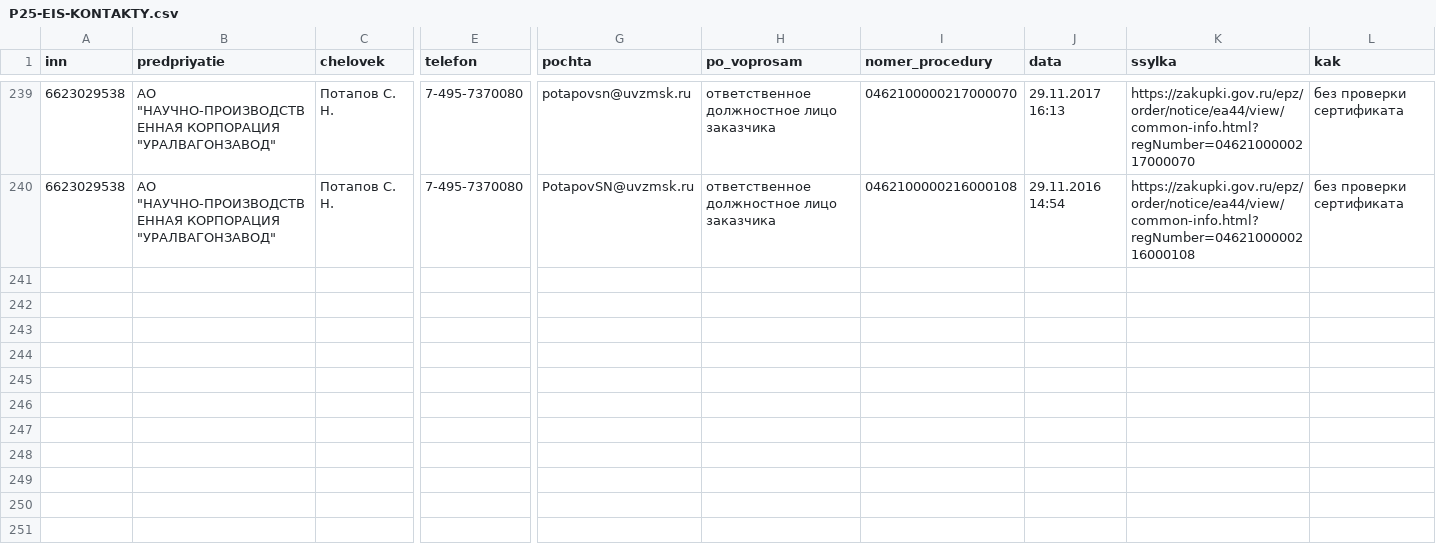
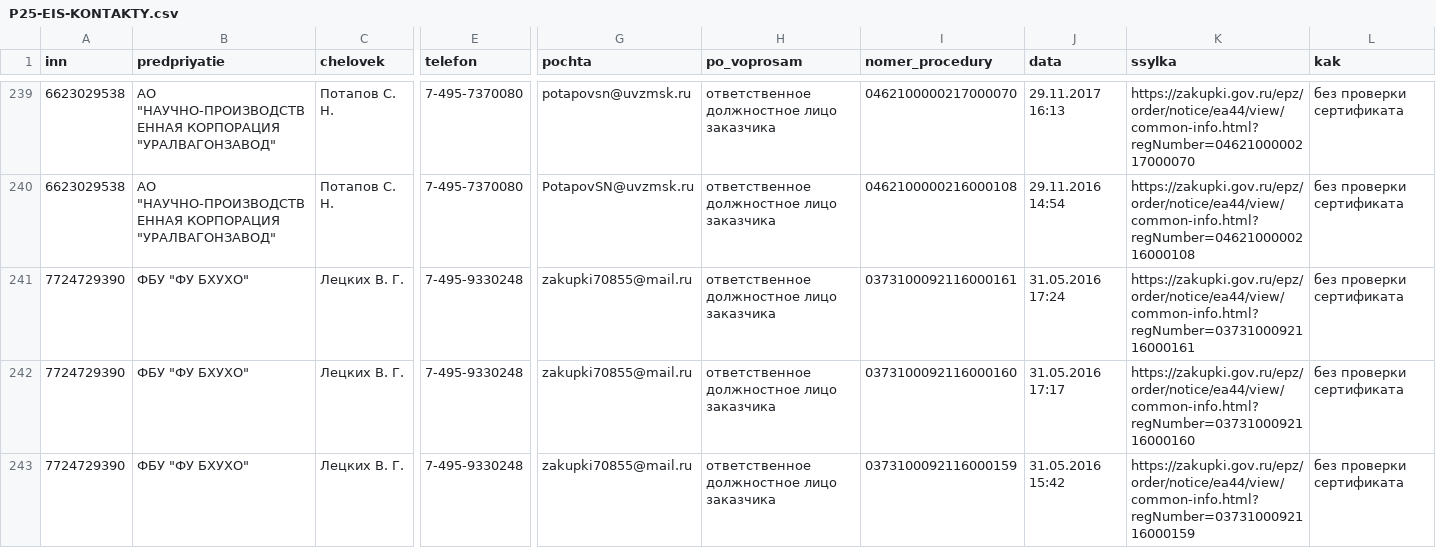
Before and after one commit to kirillrand4-alt/avto, a CSV file: seo-texts/engineers-lens/P25-EIS-KONTAKTY.csv, drawn as a sheet; only a part is shown, gaps mark what is left out; rows hold the shown columns only; the diff covers the shown part only; the diff names each change by its address in the sheet, - before the commit and + after, or states it on an @@ line.

```diff
--- a/seo-texts/engineers-lens/P25-EIS-KONTAKTY.csv
+++ b/seo-texts/engineers-lens/P25-EIS-KONTAKTY.csv
+row 241: 7724729390 | ФБУ "ФУ БХУХО" | Лецких В. Г. | 7-495-9330248 | zakupki70855@mail.ru | ответственное должностное лицо заказчика | 0373100092116000161 | 31.05.2016 17:24 | https://zakupki.gov.ru/epz/order/notice/ea44/view/common-info.html?regNumber=0373100092116000161 | без проверки сертификата
+row 242: 7724729390 | ФБУ "ФУ БХУХО" | Лецких В. Г. | 7-495-9330248 | zakupki70855@mail.ru | ответственное должностное лицо заказчика | 0373100092116000160 | 31.05.2016 17:17 | https://zakupki.gov.ru/epz/order/notice/ea44/view/common-info.html?regNumber=0373100092116000160 | без проверки сертификата
+row 243: 7724729390 | ФБУ "ФУ БХУХО" | Лецких В. Г. | 7-495-9330248 | zakupki70855@mail.ru | ответственное должностное лицо заказчика | 0373100092116000159 | 31.05.2016 15:42 | https://zakupki.gov.ru/epz/order/notice/ea44/view/common-info.html?regNumber=0373100092116000159 | без проверки сертификата
```
Also changed, not shown: 3 added rows elsewhere in this file, seo-texts/engineers-lens/P25-eis-zhurnal.csv, seo-texts/engineers-lens/P25-karta-sajtov-zhurnal.csv, 6 other files.
